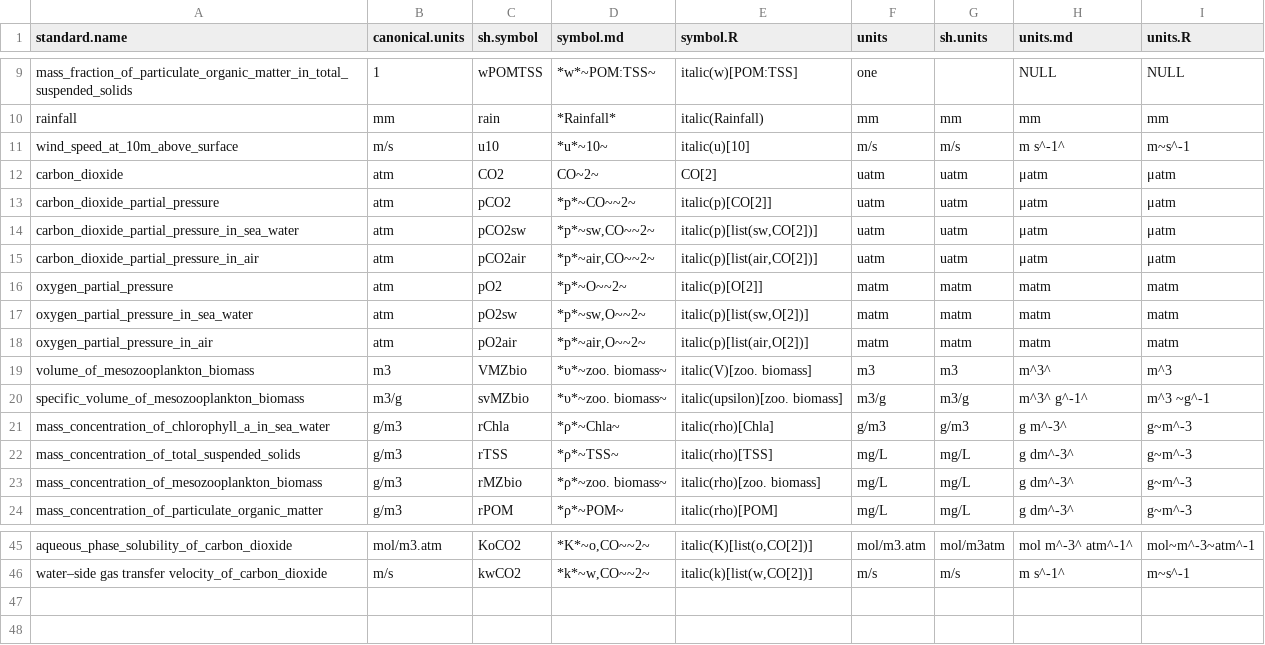
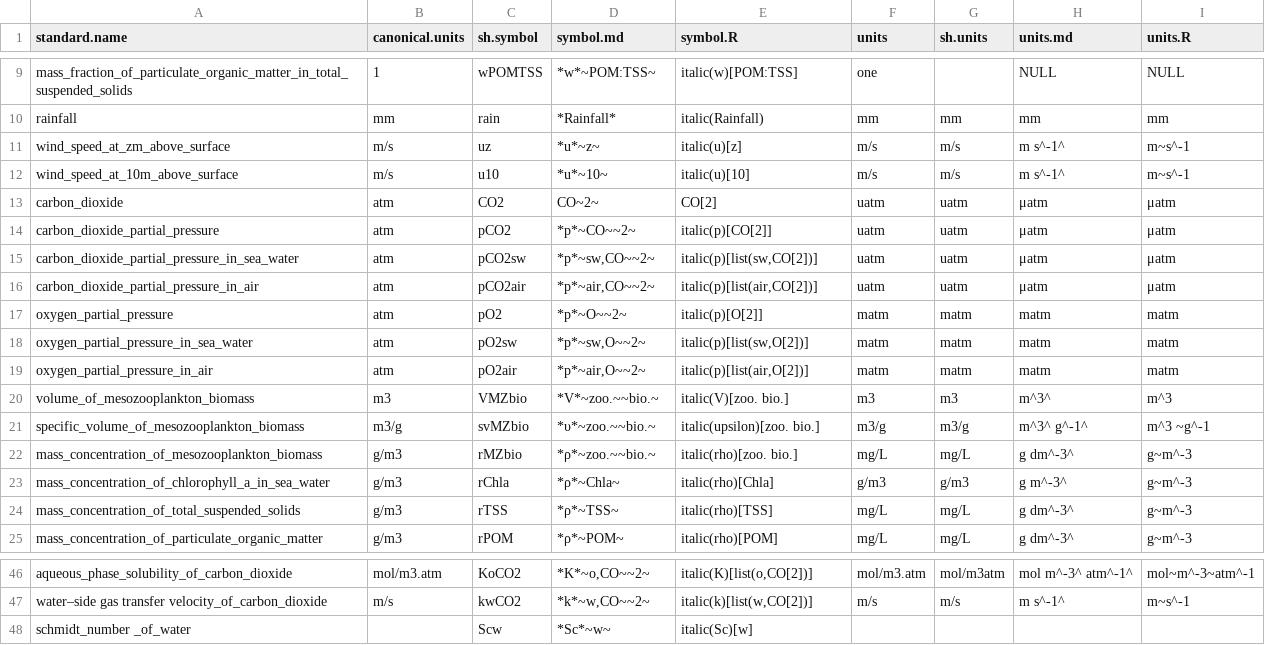
Before and after one commit to edwardpmorris/unitlabels, a CSV file: inst/extdata/definitions.csv, drawn as a sheet; only a part is shown, gaps mark what is left out.

Commit message:
added wind speed and zooplankton biomass parameters

```diff
--- a/inst/extdata/definitions.csv
+++ b/inst/extdata/definitions.csv
@@ -10,2 +10,3 @@ mass_fraction_of_particulate_organic_matter_in_total_suspended_solids,1,wPOMTSS,
 rainfall,mm,rain,*Rainfall*,italic(Rainfall),mm,mm,mm,mm
+wind_speed_at_zm_above_surface,m/s,uz,*u*~z~,italic(u)[z],m/s,m/s,m s^-1^,m~s^-1
 wind_speed_at_10m_above_surface,m/s,u10,*u*~10~,italic(u)[10],m/s,m/s,m s^-1^,m~s^-1
@@ -18,7 +19,7 @@ oxygen_partial_pressure_in_sea_water,atm,pO2sw,"*p*~sw,O~~2~","italic(p)[list(sw
 oxygen_partial_pressure_in_air,atm,pO2air,"*p*~air,O~~2~","italic(p)[list(air,O[2])]",matm,matm,matm,matm
-volume_of_mesozooplankton_biomass,m3,VMZbio,*υ*~zoo. biomass~,italic(V)[zoo. biomass],m3,m3,m^3^,m^3
-specific_volume_of_mesozooplankton_biomass,m3/g,svMZbio,*υ*~zoo. biomass~,italic(upsilon)[zoo. biomass],m3/g,m3/g,m^3^ g^-1^,m^3 ~g^-1
+volume_of_mesozooplankton_biomass,m3,VMZbio,*V*~zoo.~~bio.~,italic(V)[zoo. bio.],m3,m3,m^3^,m^3
+specific_volume_of_mesozooplankton_biomass,m3/g,svMZbio,*υ*~zoo.~~bio.~,italic(upsilon)[zoo. bio.],m3/g,m3/g,m^3^ g^-1^,m^3 ~g^-1
+mass_concentration_of_mesozooplankton_biomass,g/m3,rMZbio,*ρ*~zoo.~~bio.~,italic(rho)[zoo. bio.],mg/L,mg/L,g dm^-3^,g~m^-3
 mass_concentration_of_chlorophyll_a_in_sea_water,g/m3,rChla,*ρ*~Chla~,italic(rho)[Chla],g/m3,g/m3,g m^-3^,g~m^-3
 mass_concentration_of_total_suspended_solids,g/m3,rTSS,*ρ*~TSS~,italic(rho)[TSS],mg/L,mg/L,g dm^-3^,g~m^-3
-mass_concentration_of_mesozooplankton_biomass,g/m3,rMZbio,*ρ*~zoo. biomass~,italic(rho)[zoo. biomass],mg/L,mg/L,g dm^-3^,g~m^-3
 mass_concentration_of_particulate_organic_matter,g/m3,rPOM,*ρ*~POM~,italic(rho)[POM],mg/L,mg/L,g dm^-3^,g~m^-3
@@ -46 +47,2 @@ aqueous_phase_solubility_of_carbon_dioxide,mol/m3.atm,KoCO2,"*K*~o,CO~~2~","ital
 water–side gas transfer velocity_of_carbon_dioxide,m/s,kwCO2,"*k*~w,CO~~2~","italic(k)[list(w,CO[2])]",m/s,m/s,m s^-1^,m~s^-1
+schmidt_number _of_water,,Scw,*Sc*~w~,italic(Sc)[w],,,,
```
